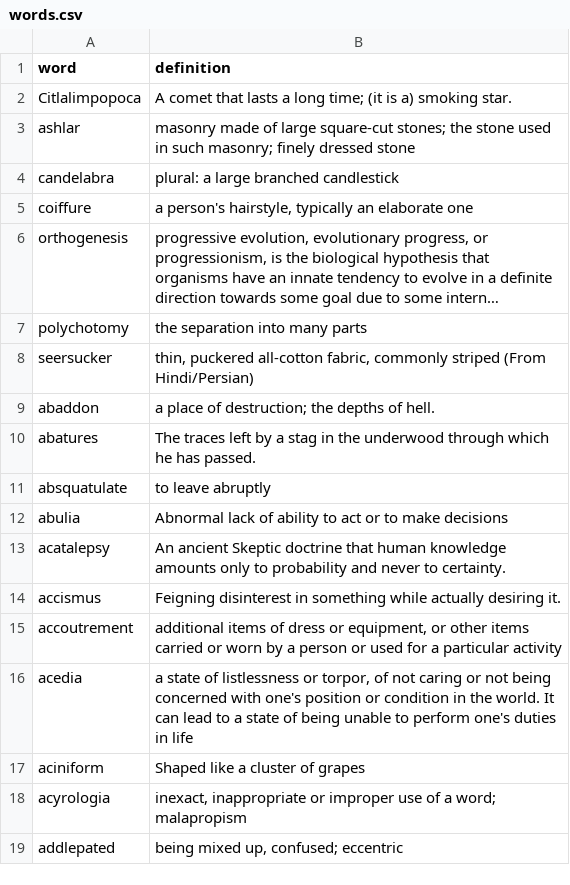
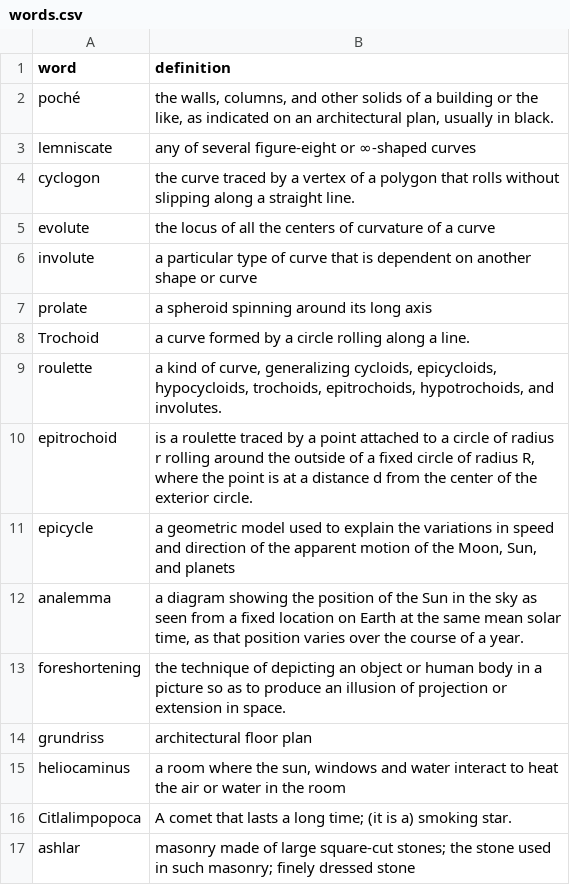
Before and after one commit to sg-s/pyvocab, a CSV file: words.csv, drawn as a sheet; only a part is shown; the shorter side is filled out with more unchanged rows; long unchanged cells end in ….

Commit message:
added a few new words

```diff
--- a/words.csv
+++ b/words.csv
@@ -1,2 +1,16 @@
 word|definition
+poché|the walls, columns, and other solids of a building or the like, as indicated on an architectural plan, usually in black.
+lemniscate|any of several figure-eight or ∞-shaped curves
+cyclogon| the curve traced by a vertex of a polygon that rolls without slipping along a straight line.
+evolute| the locus of all the centers of curvature of a curve
+involute|a particular type of curve that is dependent on another shape or curve
+prolate|a spheroid spinning around its long axis
+Trochoid|a curve formed by a circle rolling along a line.
+roulette|a kind of curve, generalizing cycloids, epicycloids, hypocycloids, trochoids, epitrochoids, hypotrochoids, and involutes.
+epitrochoid|is a roulette traced by a point attached to a circle of radius r rolling around the outside of a fixed circle of radius R, where the point is at a distance d from the center of the exterior circle.
+epicycle|a geometric model used to explain the variations in speed and direction of the apparent motion of the Moon, Sun, and planets
+analemma|a diagram showing the position of the Sun in the sky as seen from a fixed location on Earth at the same mean solar time, as that position varies over the course of a year.
+foreshortening|the technique of depicting an object or human body in a picture so as to produce an illusion of projection or extension in space.
+grundriss|architectural floor plan
+heliocaminus|a room where the sun, windows and water interact to heat the air or water in the room
 Citlalimpopoca | A comet that lasts a long time; (it is a) smoking star.
```
